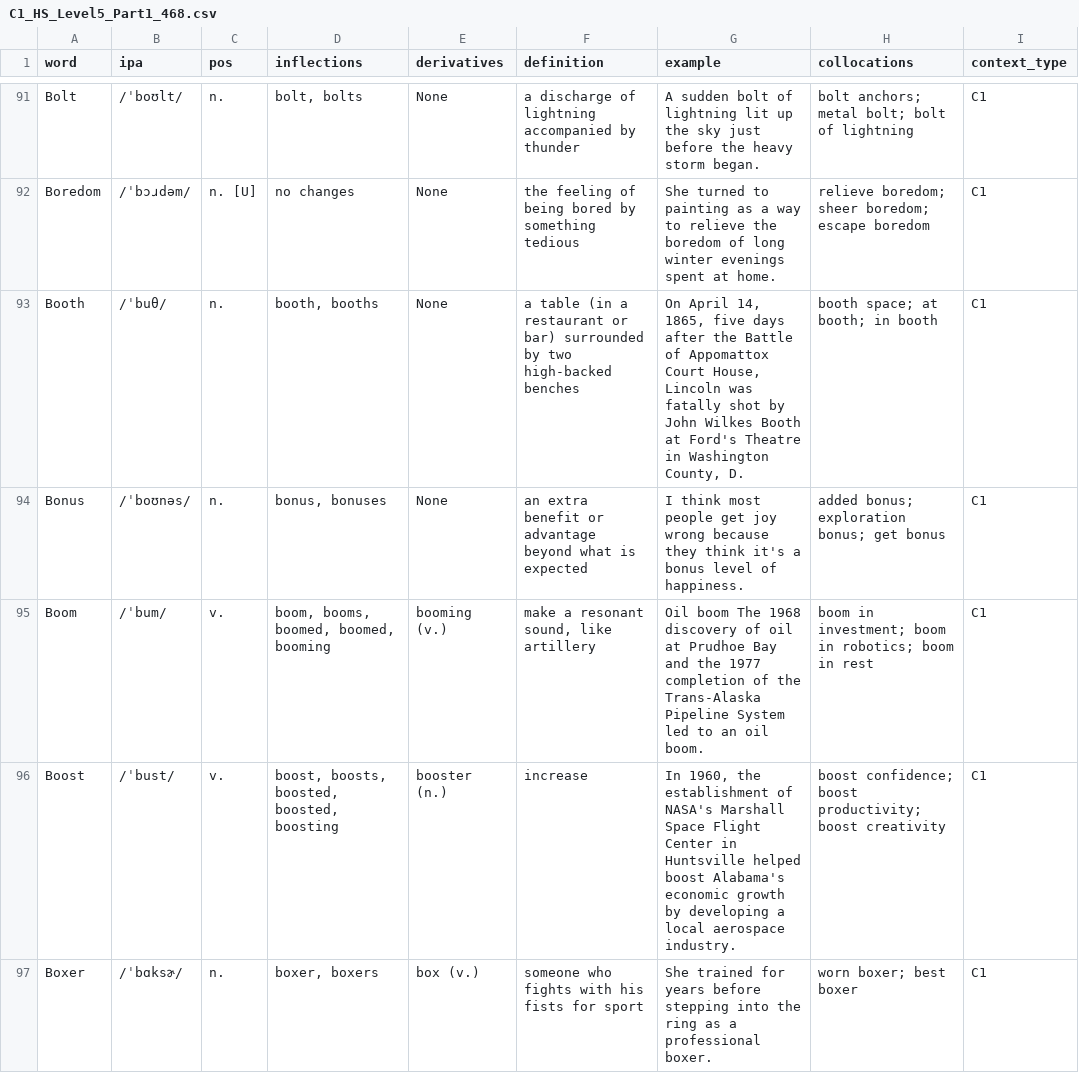
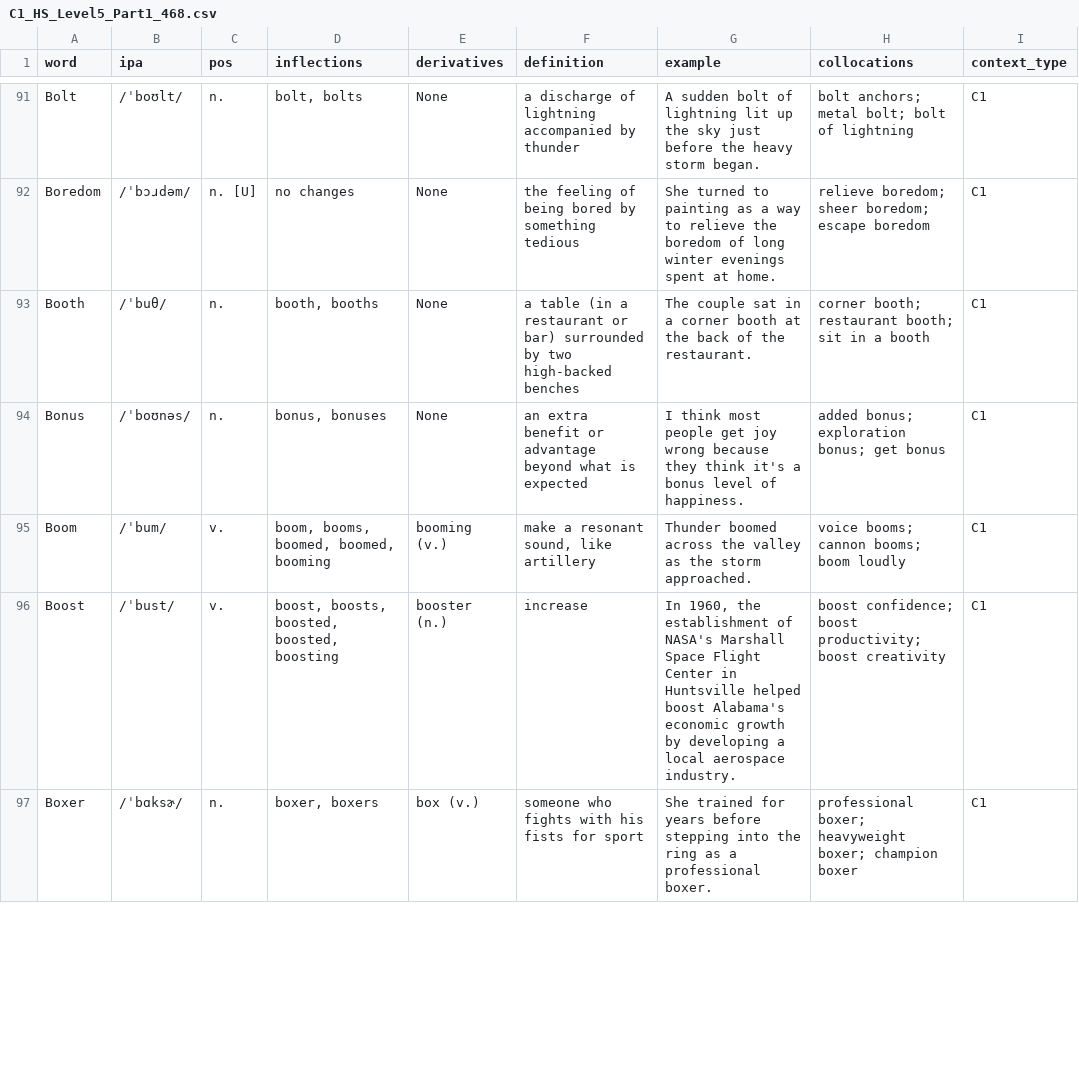
Before and after one commit to Shuai-chi/wordcards, a CSV file: sample-decks/High_School/C1_HS_Level5_Part1_468.csv, drawn as a sheet; only a part is shown, gaps mark what is left out; the diff covers the shown part only.

```diff
--- a/sample-decks/High_School/C1_HS_Level5_Part1_468.csv
+++ b/sample-decks/High_School/C1_HS_Level5_Part1_468.csv
@@ -92,6 +92,6 @@ Bolt,/ˈboʊlt/,n.,"bolt, bolts",None,a discharge of lightning accompanied by th
 Boredom,/ˈbɔɹdəm/,n. [U],no changes,None,the feeling of being bored by something tedious,She turned to painting as a way to relieve the boredom of long winter evenings spent at home.,relieve boredom; sheer boredom; escape boredom,C1
-Booth,/ˈbuθ/,n.,"booth, booths",None,a table (in a restaurant or bar) surrounded by two high-backed benches,"On April 14, 1865, five days after the Battle of Appomattox Court House, Lincoln was fatally shot by John Wilkes Booth at Ford's Theatre in Washington County, D.",booth space; at booth; in booth,C1
+Booth,/ˈbuθ/,n.,"booth, booths",None,a table (in a restaurant or bar) surrounded by two high-backed benches,The couple sat in a corner booth at the back of the restaurant.,corner booth; restaurant booth; sit in a booth,C1
 Bonus,/ˈboʊnəs/,n.,"bonus, bonuses",None,an extra benefit or advantage beyond what is expected,I think most people get joy wrong because they think it's a bonus level of happiness.,added bonus; exploration bonus; get bonus,C1
-Boom,/ˈbum/,v.,"boom, booms, boomed, boomed, booming",booming (v.),"make a resonant sound, like artillery",Oil boom The 1968 discovery of oil at Prudhoe Bay and the 1977 completion of the Trans-Alaska Pipeline System led to an oil boom.,boom in investment; boom in robotics; boom in rest,C1
+Boom,/ˈbum/,v.,"boom, booms, boomed, boomed, booming",booming (v.),"make a resonant sound, like artillery",Thunder boomed across the valley as the storm approached.,voice booms; cannon booms; boom loudly,C1
 Boost,/ˈbust/,v.,"boost, boosts, boosted, boosted, boosting",booster (n.),increase,"In 1960, the establishment of NASA's Marshall Space Flight Center in Huntsville helped boost Alabama's economic growth by developing a local aerospace industry.",boost confidence; boost productivity; boost creativity,C1
-Boxer,/ˈbɑksɚ/,n.,"boxer, boxers",box (v.),someone who fights with his fists for sport,She trained for years before stepping into the ring as a professional boxer.,worn boxer; best boxer,C1
+Boxer,/ˈbɑksɚ/,n.,"boxer, boxers",box (v.),someone who fights with his fists for sport,She trained for years before stepping into the ring as a professional boxer.,professional boxer; heavyweight boxer; champion boxer,C1
```
Also changed, not shown: 161 edited cells elsewhere in this file, sample-decks/High_School/B1_HS_Level3_Part3_368.csv, sample-decks/High_School/B2_HS_Level4_Part1_500.csv, 18 other files.
